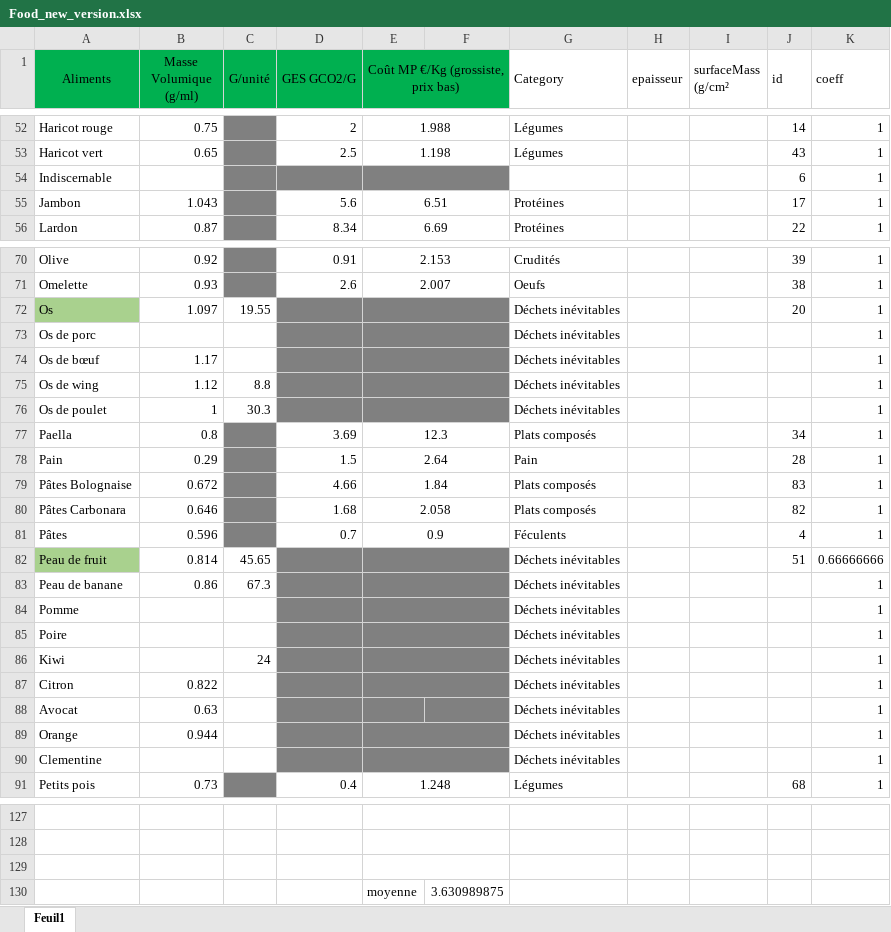
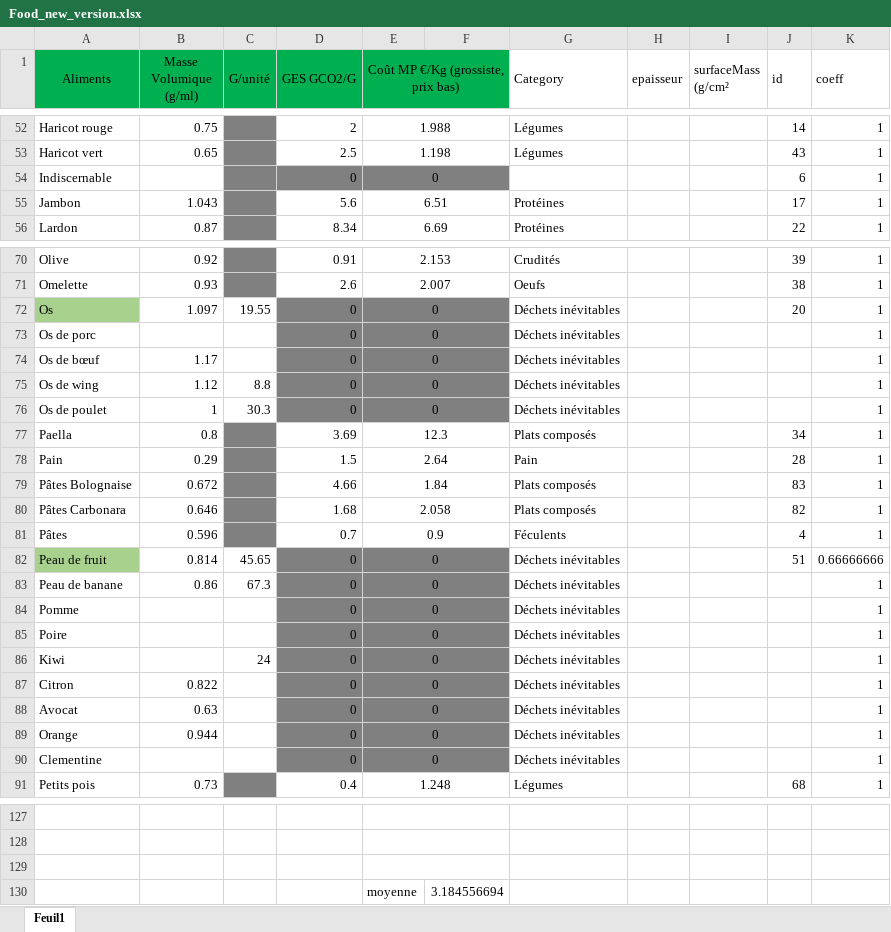
Before and after one commit to raphell/testScript, an Excel workbook: Food_new_version.xlsx, sheet Feuil1, drawn as a sheet; only a part is shown, gaps mark what is left out; values as stored, in another font and other column widths than the file's, no borders; the diff names each change by its address in the sheet, - before the commit and + after, or states it on an @@ line.

```diff
--- a/Food_new_version.xlsx (sheet Feuil1)
+++ b/Food_new_version.xlsx (sheet Feuil1)
-D54 (GES GCO2/G): (empty)
+D54 (GES GCO2/G): 0
-E54: (empty)
+E54: 0
-D72:D76 (GES GCO2/G): (empty)
+D72:D76 (GES GCO2/G): 0
-E72:E76: (empty)
+E72:E76: 0
-D82:D90 (GES GCO2/G): (empty)
+D82:D90 (GES GCO2/G): 0
-E82:E90: (empty)
+E82:E90: 0
+E88:F88 merged
-F130: 3.630989875
+F130: 3.184556694
```
Also changed, not shown: 1 other file.
